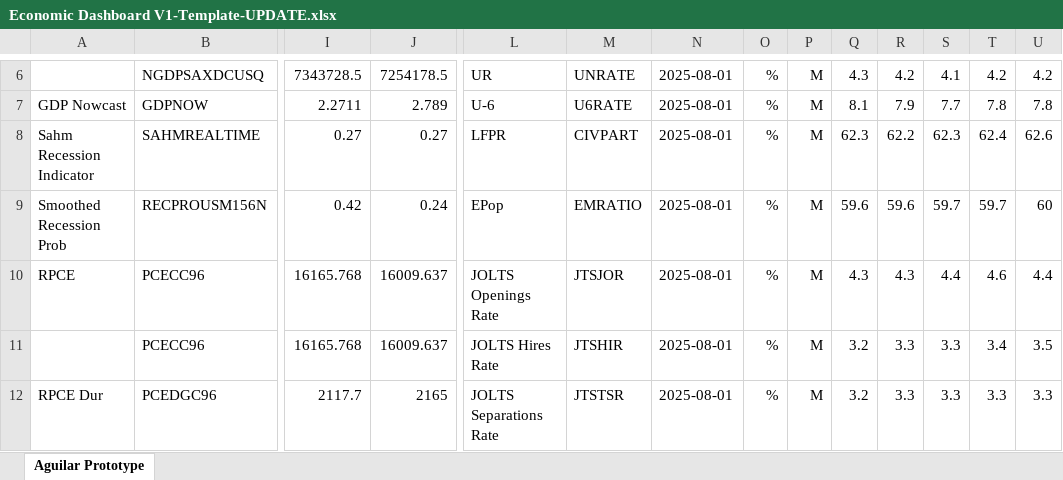
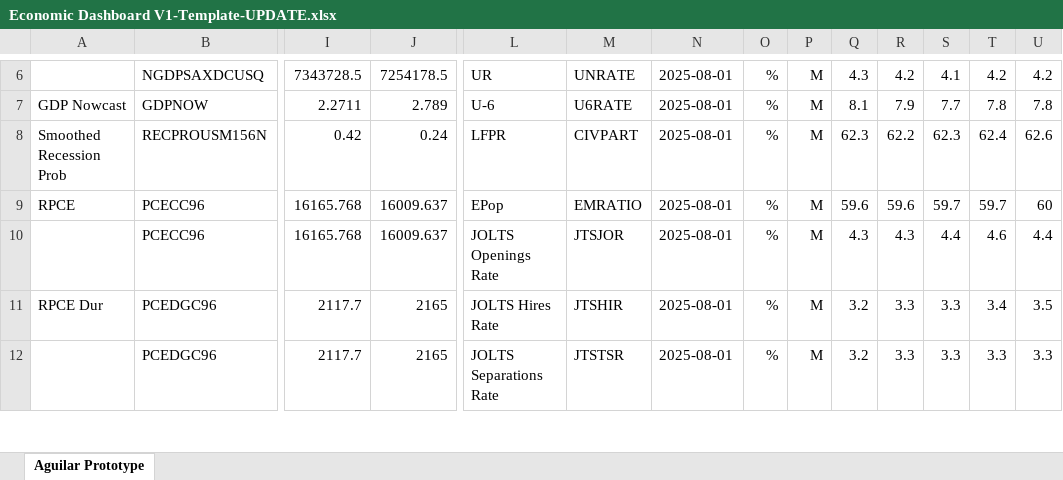
Before and after one commit to BlueMarginalist/MacroDashBoard, an Excel workbook: MacroDashboard Versions/Economic Dashboard V1-Template-UPDATE.xlsx, sheet Aguilar Prototype, drawn as a sheet; only a part is shown, gaps mark what is left out; values as stored, in another font and other column widths than the file's, no borders; removed rows and columns are numbered as before the commit, all else as after; rows hold the shown columns only; the diff covers the shown part only; the diff names each change by its address in the sheet, - before the commit and + after, or states it on an @@ line.

```diff
--- a/MacroDashboard Versions/Economic Dashboard V1-Template-UPDATE.xlsx (sheet Aguilar Prototype)
+++ b/MacroDashboard Versions/Economic Dashboard V1-Template-UPDATE.xlsx (sheet Aguilar Prototype)
-row 8: Sahm Recession Indicator | SAHMREALTIME | 0.27 | 0.27 | LFPR | CIVPART | 2025-08-01 | % | M | 62.3 | 62.2 | 62.3 | 62.4 | 62.6
-L8: EPop
+L8: LFPR
-M8: EMRATIO
+M8: CIVPART
-Q8: 59.6
+Q8: 62.3
-R8: 59.6
+R8: 62.2
-S8: 59.7
+S8: 62.3
-T8: 59.7
+T8: 62.4
-U8: 60
+U8: 62.6
-L9: JOLTS Openings Rate
+L9: EPop
-M9: JTSJOR
+M9: EMRATIO
-Q9: 4.3
+Q9: 59.6
-R9: 4.3
+R9: 59.6
-S9: 4.4
+S9: 59.7
-T9: 4.6
+T9: 59.7
-U9: 4.4
+U9: 60
-L10: JOLTS Hires Rate
+L10: JOLTS Openings Rate
-M10: JTSHIR
+M10: JTSJOR
-Q10: 3.2
+Q10: 4.3
-R10: 3.3
+R10: 4.3
-S10: 3.3
+S10: 4.4
-T10: 3.4
+T10: 4.6
-U10: 3.5
+U10: 4.4
-L11: JOLTS Separations Rate
+L11: JOLTS Hires Rate
-M11: JTSTSR
+M11: JTSHIR
-T11: 3.3
+T11: 3.4
-U11: 3.3
+U11: 3.5
+row 12:  | PCEDGC96 | 2117.7 | 2165 | JOLTS Separations Rate | JTSTSR | 2025-08-01 | % | M | 3.2 | 3.3 | 3.3 | 3.3 | 3.3
```
Also changed, not shown: 10 added rows, 10 removed rows, 148 edited cells and cell formats elsewhere in this sheet, MacroDashboard Versions/Economic Dashboard V1-Template.xlsx, 10 other files.
